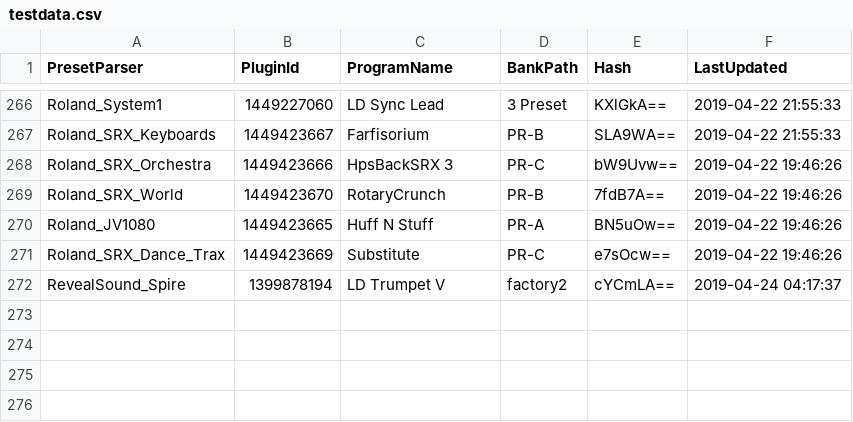
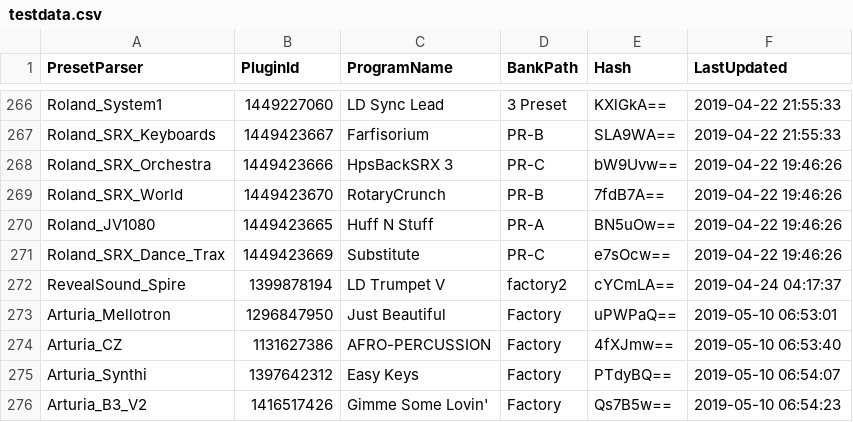
Before and after one commit to PresetMagician/PresetMagician, a CSV file: PresetMagician.VendorPresetParserTest/testdata.csv, drawn as a sheet; only a part is shown, gaps mark what is left out.

Commit message:
Added new arturia plugins, misc fixes

```diff
--- a/PresetMagician.VendorPresetParserTest/testdata.csv
+++ b/PresetMagician.VendorPresetParserTest/testdata.csv
@@ -272 +272,5 @@ Roland_SRX_Dance_Trax,1449423669,Substitute,PR-C,e7sOcw==,2019-04-22 19:46:26
 RevealSound_Spire,1399878194,LD Trumpet V,factory2,cYCmLA==,2019-04-24 04:17:37
+Arturia_Mellotron,1296847950,Just Beautiful,Factory,uPWPaQ==,2019-05-10 06:53:01
+Arturia_CZ,1131627386,AFRO-PERCUSSION,Factory,4fXJmw==,2019-05-10 06:53:40
+Arturia_Synthi,1397642312,Easy Keys,Factory,PTdyBQ==,2019-05-10 06:54:07
+Arturia_B3_V2,1416517426,Gimme Some Lovin',Factory,Qs7B5w==,2019-05-10 06:54:23
```
Also changed, not shown: 45 other files.
